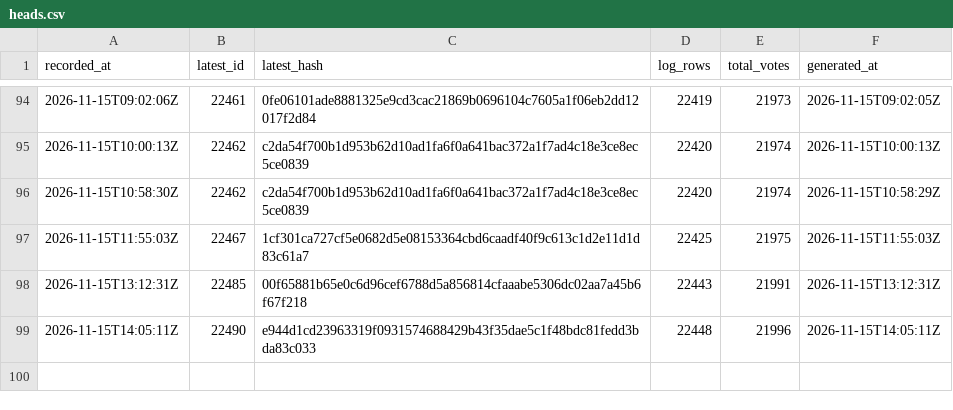
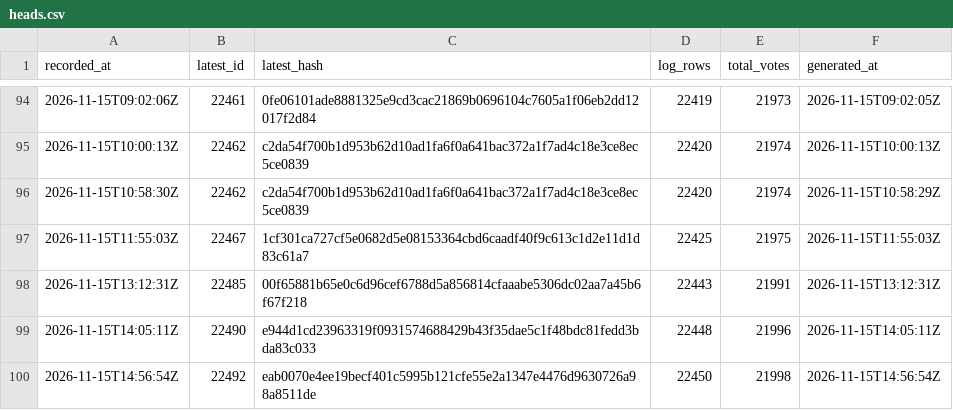
Before and after one commit to listastudentore-afk/lista-studentore-audit, a CSV file: heads.csv, drawn as a sheet; only a part is shown, gaps mark what is left out; the diff names each change by its address in the sheet, - before the commit and + after, or states it on an @@ line.

```diff
--- a/heads.csv
+++ b/heads.csv
+row 100: 2026-11-15T14:56:54Z | 22492 | eab0070e4ee19becf401c5995b121cfe55e2a1347e4476d9630726a98a8511de | 22450 | 21998 | 2026-11-15T14:56:54Z
```
Also changed, not shown: tirana-heads.csv, 1 other file.
